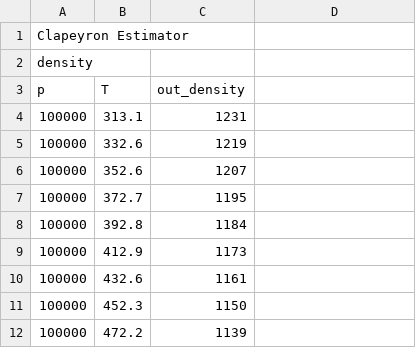
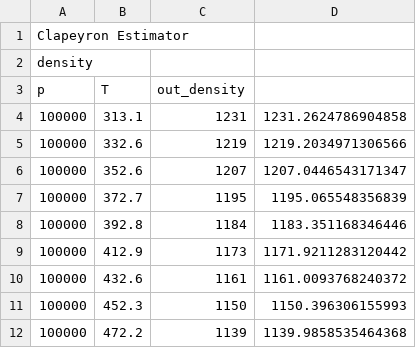
Before and after one commit to ClapeyronThermo/Clapeyron.jl, a CSV file: IL/density.csv, drawn as a sheet; the diff names each change by its address in the sheet, - before the commit and + after, or states it on an @@ line.

```diff
--- a/IL/density.csv
+++ b/IL/density.csv
-D4: (empty)
+D4: 1231.2624786904858
-D5: (empty)
+D5: 1219.2034971306566
-D6: (empty)
+D6: 1207.0446543171347
-D7: (empty)
+D7: 1195.065548356839
-D8: (empty)
+D8: 1183.351168346446
-D9: (empty)
+D9: 1171.9211283120442
-D10: (empty)
+D10: 1161.0093768240372
-D11: (empty)
+D11: 1150.396306155993
-D12: (empty)
+D12: 1139.9858535464368
```
Also changed, not shown: IL/IL_like.csv, 1 other file.
